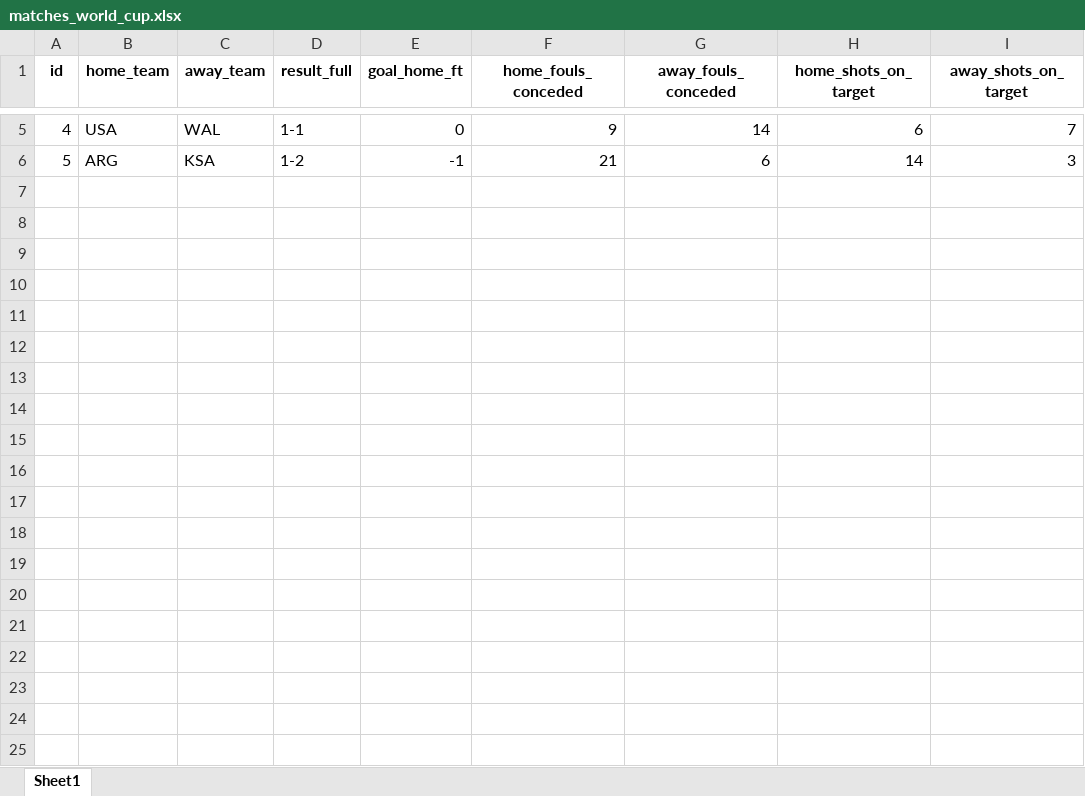
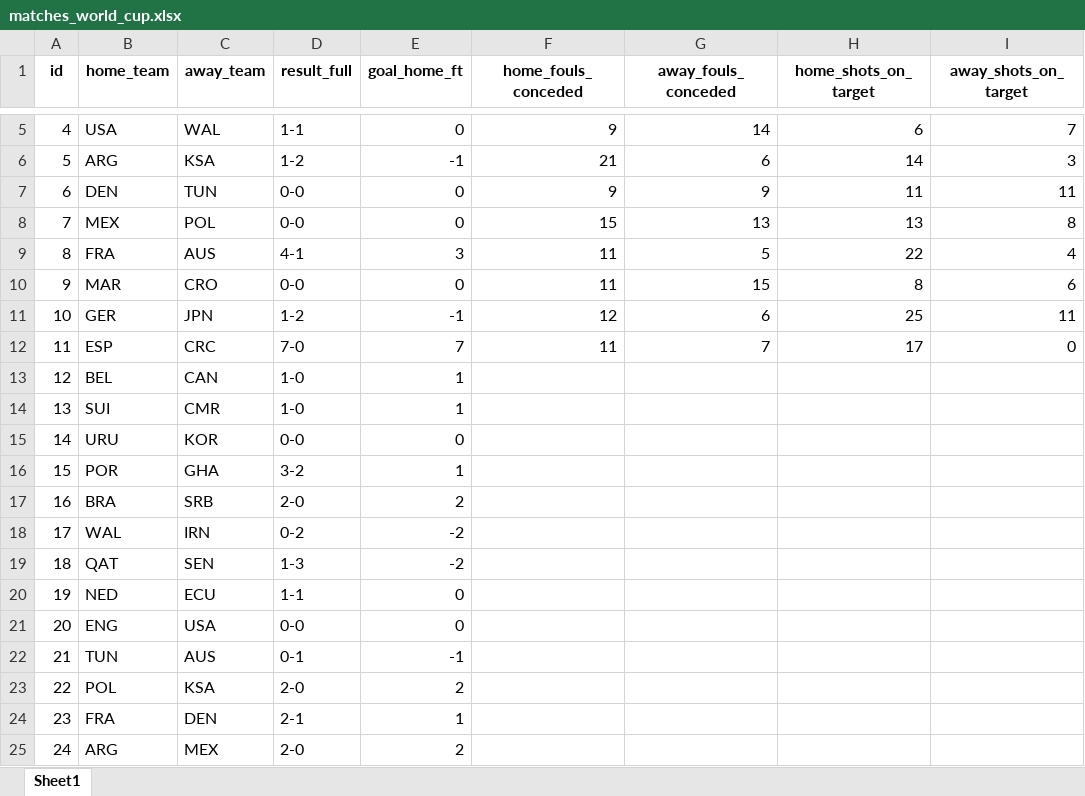
Before and after one commit to 1shaked/year_3, an Excel workbook: BI/data/matches_world_cup.xlsx, sheet Sheet1, drawn as a sheet; only a part is shown, gaps mark what is left out; values as stored, in another font and other column widths than the file's, no borders; the diff covers the shown part only; the diff names each change by its address in the sheet, - before the commit and + after, or states it on an @@ line.

Commit message:
add matches data for World Cup including team statistics and results

```diff
--- a/BI/data/matches_world_cup.xlsx (sheet Sheet1)
+++ b/BI/data/matches_world_cup.xlsx (sheet Sheet1)
+row 7: 6 | DEN | TUN | 0-0 | 0 | 9 | 9 | 11 | 11
+row 8: 7 | MEX | POL | 0-0 | 0 | 15 | 13 | 13 | 8
+row 9: 8 | FRA | AUS | 4-1 | 3 | 11 | 5 | 22 | 4
+row 10: 9 | MAR | CRO | 0-0 | 0 | 11 | 15 | 8 | 6
+row 11: 10 | GER | JPN | 1-2 | -1 | 12 | 6 | 25 | 11
+row 12: 11 | ESP | CRC | 7-0 | 7 | 11 | 7 | 17 | 0
+row 13: 12 | BEL | CAN | 1-0 | 1
+row 14: 13 | SUI | CMR | 1-0 | 1
+row 15: 14 | URU | KOR | 0-0 | 0
+row 16: 15 | POR | GHA | 3-2 | 1
+row 17: 16 | BRA | SRB | 2-0 | 2
+row 18: 17 | WAL | IRN | 0-2 | -2
+row 19: 18 | QAT | SEN | 1-3 | -2
+row 20: 19 | NED | ECU | 1-1 | 0
+row 21: 20 | ENG | USA | 0-0 | 0
+row 22: 21 | TUN | AUS | 0-1 | -1
+row 23: 22 | POL | KSA | 2-0 | 2
+row 24: 23 | FRA | DEN | 2-1 | 1
+row 25: 24 | ARG | MEX | 2-0 | 2
```
Also changed, not shown: 40 added rows elsewhere in this sheet, 1 other file.
